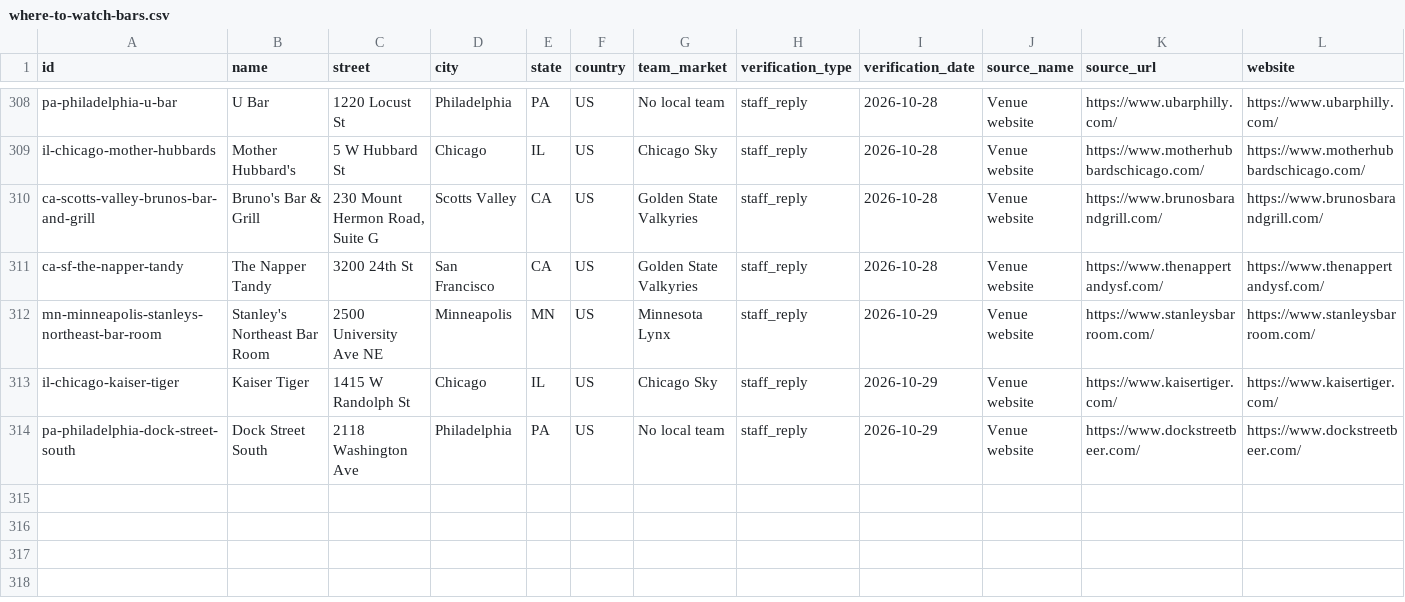
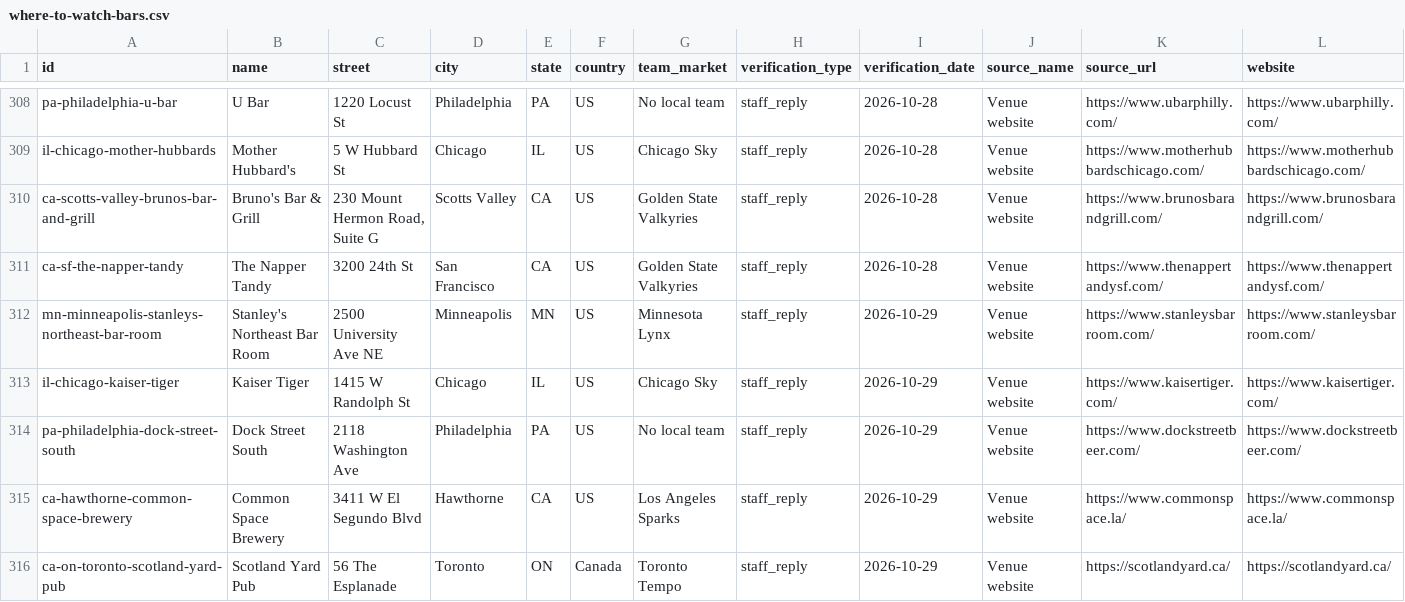
Before and after one commit to ryanmoalemi/fullcourtbuckets, a CSV file: data/where-to-watch-bars.csv, drawn as a sheet; only a part is shown, gaps mark what is left out; rows hold the shown columns only; the diff names each change by its address in the sheet, - before the commit and + after, or states it on an @@ line.

```diff
--- a/data/where-to-watch-bars.csv
+++ b/data/where-to-watch-bars.csv
+row 315: ca-hawthorne-common-space-brewery | Common Space Brewery | 3411 W El Segundo Blvd | Hawthorne | CA | US | Los Angeles Sparks | staff_reply | 2026-10-29 | Venue website | https://www.commonspace.la/ | https://www.commonspace.la/
+row 316: ca-on-toronto-scotland-yard-pub | Scotland Yard Pub | 56 The Esplanade | Toronto | ON | Canada | Toronto Tempo | staff_reply | 2026-10-29 | Venue website | https://scotlandyard.ca/ | https://scotlandyard.ca/
```
Also changed, not shown: wnba/where-to-watch/where-to-watch-wnba-bars.csv, 4 other files.
